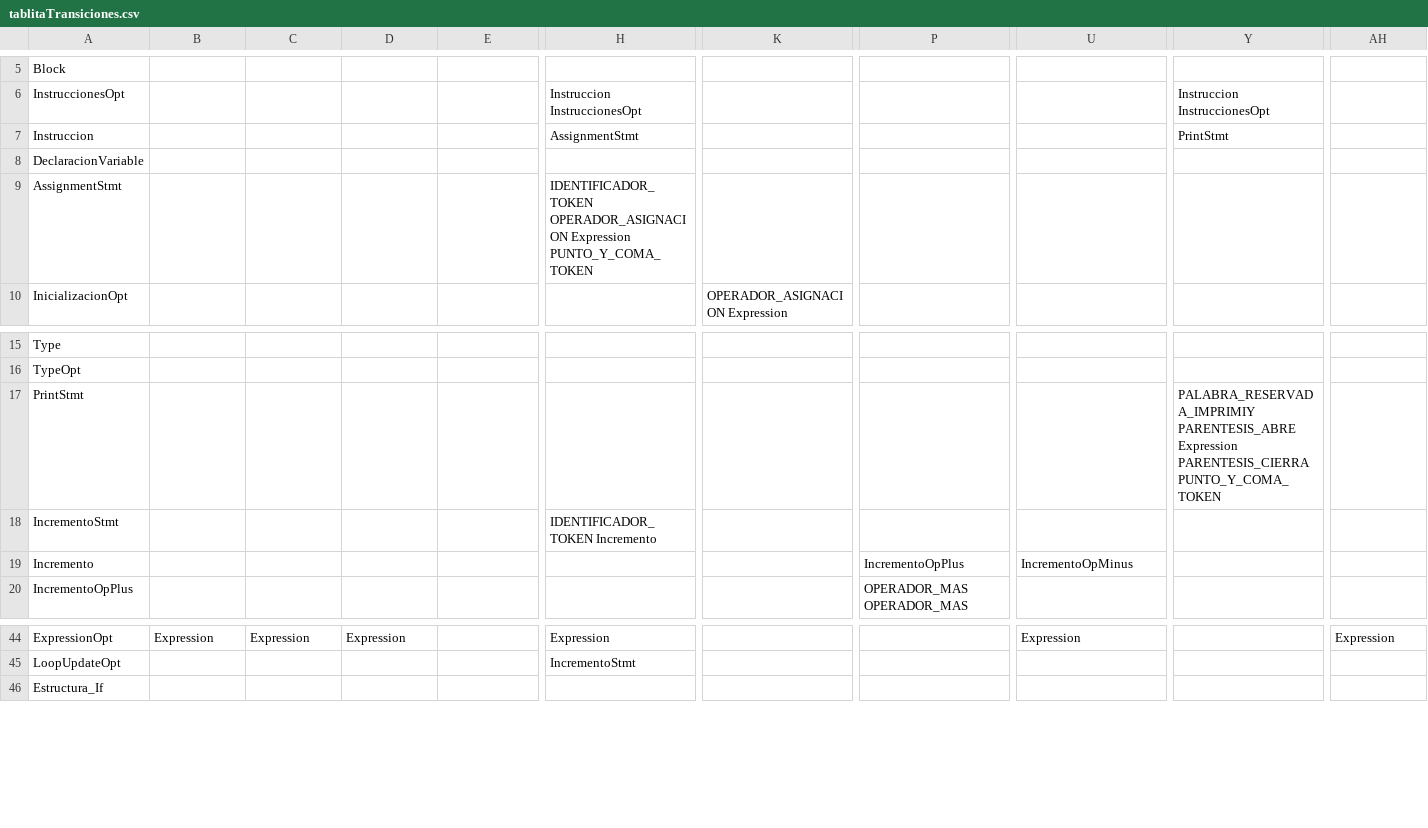
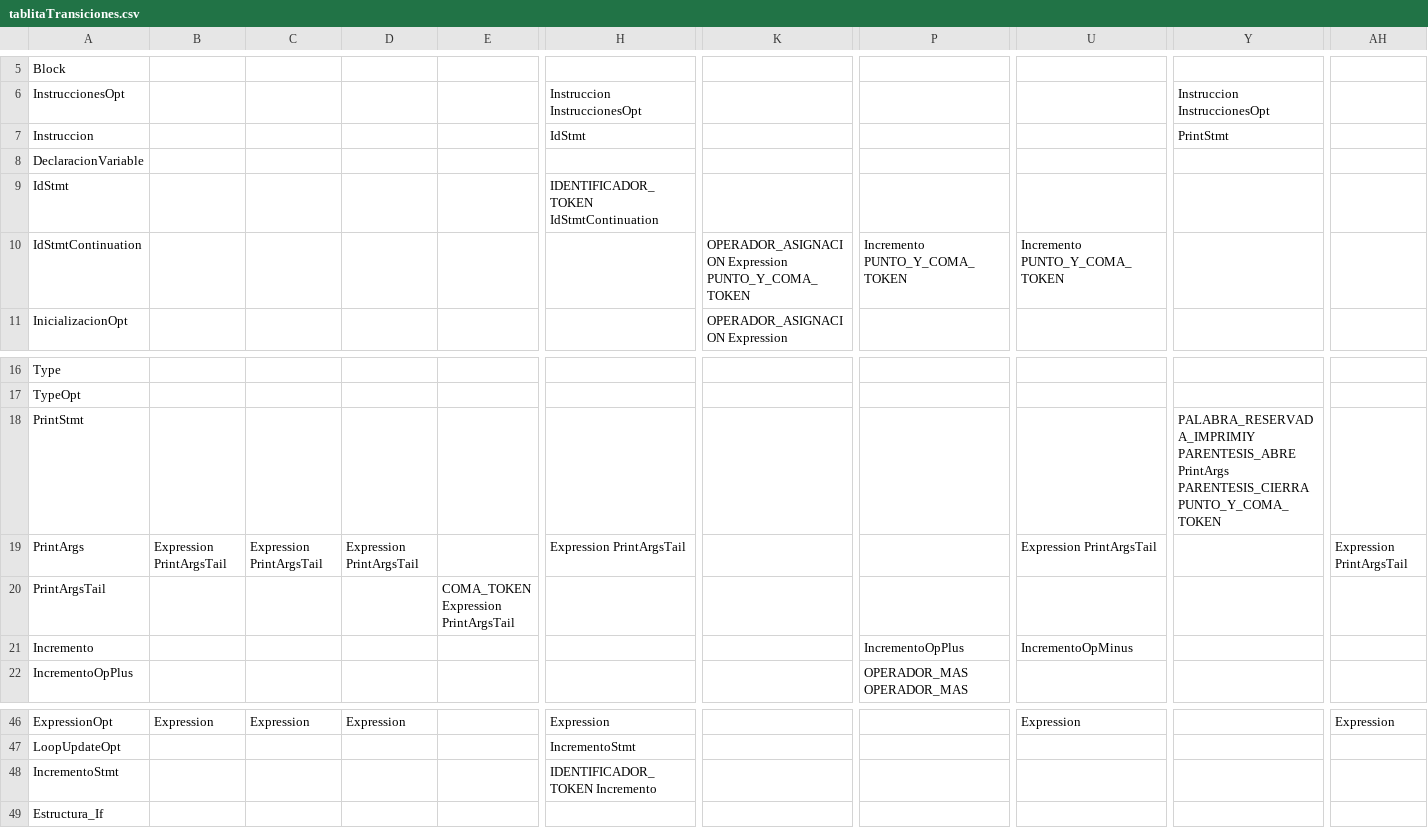
Before and after one commit to JhordanSir/Compiladores, a CSV file: Gramática/tablitaTransiciones.csv, drawn as a sheet; only a part is shown, gaps mark what is left out; removed rows and columns are numbered as before the commit, all else as after; rows hold the shown columns only; the diff names each change by its address in the sheet, - before the commit and + after, or states it on an @@ line.

```diff
--- a/Gramática/tablitaTransiciones.csv
+++ b/Gramática/tablitaTransiciones.csv
-H7: AssignmentStmt
+H7: IdStmt
-row 9: AssignmentStmt |  |  |  |  | IDENTIFICADOR_TOKEN OPERADOR_ASIGNACION Expression PUNTO_Y_COMA_TOKEN
+row 9: IdStmt |  |  |  |  | IDENTIFICADOR_TOKEN IdStmtContinuation
+row 10: IdStmtContinuation |  |  |  |  |  | OPERADOR_ASIGNACION Expression PUNTO_Y_COMA_TOKEN | Incremento PUNTO_Y_COMA_TOKEN | Incremento PUNTO_Y_COMA_TOKEN
-Y18: PALABRA_RESERVADA_IMPRIMIY PARENTESIS_ABRE Expression PARENTESIS_CIERRA PUNTO_Y_COMA_TOKEN
+Y18: PALABRA_RESERVADA_IMPRIMIY PARENTESIS_ABRE PrintArgs PARENTESIS_CIERRA PUNTO_Y_COMA_TOKEN
+row 19: PrintArgs | Expression PrintArgsTail | Expression PrintArgsTail | Expression PrintArgsTail |  | Expression PrintArgsTail |  |  | Expression PrintArgsTail |  | Expression PrintArgsTail
+row 20: PrintArgsTail |  |  |  | COMA_TOKEN Expression PrintArgsTail
@@ row 18 moved to row 48: IncrementoStmt @@
```
Also changed, not shown: 8 other files.
